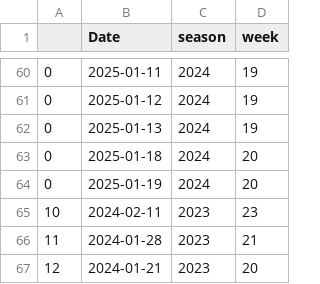
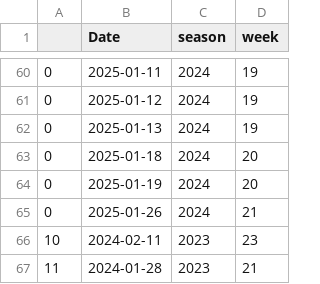
Before and after one commit to mseewaters/beatingtheodds, a CSV file: data/game_dates_season.csv, drawn as a sheet; only a part is shown, gaps mark what is left out; the shorter side is filled out with more unchanged rows.

```diff
--- a/data/game_dates_season.csv
+++ b/data/game_dates_season.csv
@@ -64,2 +64,3 @@
 0,2025-01-19,2024,20
+0,2025-01-26,2024,21
 10,2024-02-11,2023,23
```
Also changed, not shown: data/nfl_games_pfr.csv, data/nfl_games_pfr_raw.csv, 3 other files.
